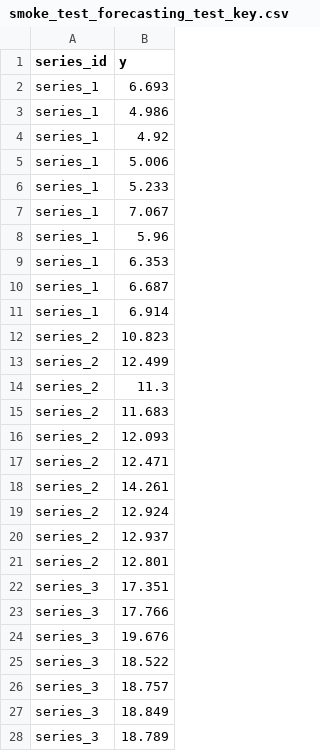
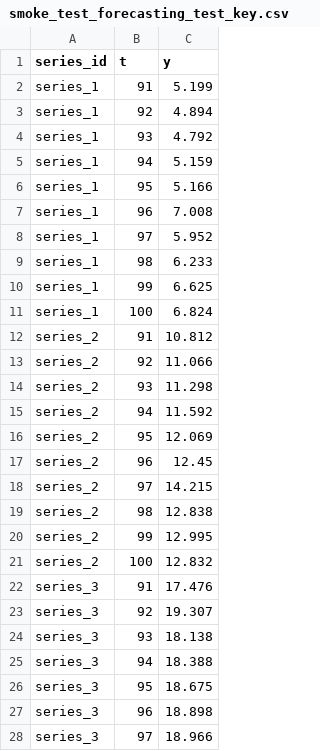
Before and after one commit to readytensor/rt_forecasting_prophet, a CSV file: examples/smoke_test_forecasting_test_key.csv, drawn as a sheet; only a part is shown; addresses are those after the commit; the diff covers the shown part only; the diff names each change by its address in the sheet, - before the commit and + after, or states it on an @@ line.

```diff
--- a/examples/smoke_test_forecasting_test_key.csv
+++ b/examples/smoke_test_forecasting_test_key.csv
+column B (t), rows 2-28: 91 | 92 | 93 | 94 | 95 | 96 | 97 | 98 | 99 | 100 | 91 | 92 | 93 | 94 | 95 | 96 | 97 | 98 | 99 | 100 | 91 | 92 | 93 | 94 | 95 | 96 | 97
-C2 (y): 6.693
+C2 (y): 5.199
-C3 (y): 4.986
+C3 (y): 4.894
-C4 (y): 4.92
+C4 (y): 4.792
-C5 (y): 5.006
+C5 (y): 5.159
-C6 (y): 5.233
+C6 (y): 5.166
-C7 (y): 7.067
+C7 (y): 7.008
-C8 (y): 5.96
+C8 (y): 5.952
-C9 (y): 6.353
+C9 (y): 6.233
-C10 (y): 6.687
+C10 (y): 6.625
-C11 (y): 6.914
+C11 (y): 6.824
-C12 (y): 10.823
+C12 (y): 10.812
-C13 (y): 12.499
+C13 (y): 11.066
-C14 (y): 11.3
+C14 (y): 11.298
-C15 (y): 11.683
+C15 (y): 11.592
-C16 (y): 12.093
+C16 (y): 12.069
-C17 (y): 12.471
+C17 (y): 12.45
-C18 (y): 14.261
+C18 (y): 14.215
-C19 (y): 12.924
+C19 (y): 12.838
-C20 (y): 12.937
+C20 (y): 12.995
-C21 (y): 12.801
+C21 (y): 12.832
-C22 (y): 17.351
+C22 (y): 17.476
-C23 (y): 17.766
+C23 (y): 19.307
-C24 (y): 19.676
+C24 (y): 18.138
-C25 (y): 18.522
+C25 (y): 18.388
-C26 (y): 18.757
+C26 (y): 18.675
-C27 (y): 18.849
+C27 (y): 18.898
-C28 (y): 18.789
+C28 (y): 18.966
```
Also changed, not shown: 23 edited cells elsewhere in this file, 16 other files.
